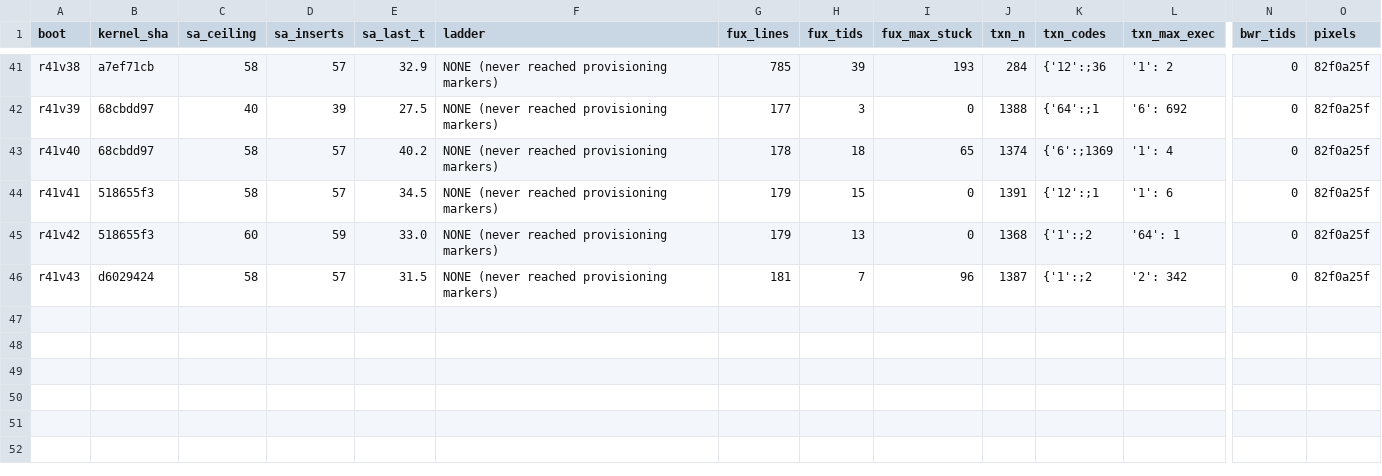
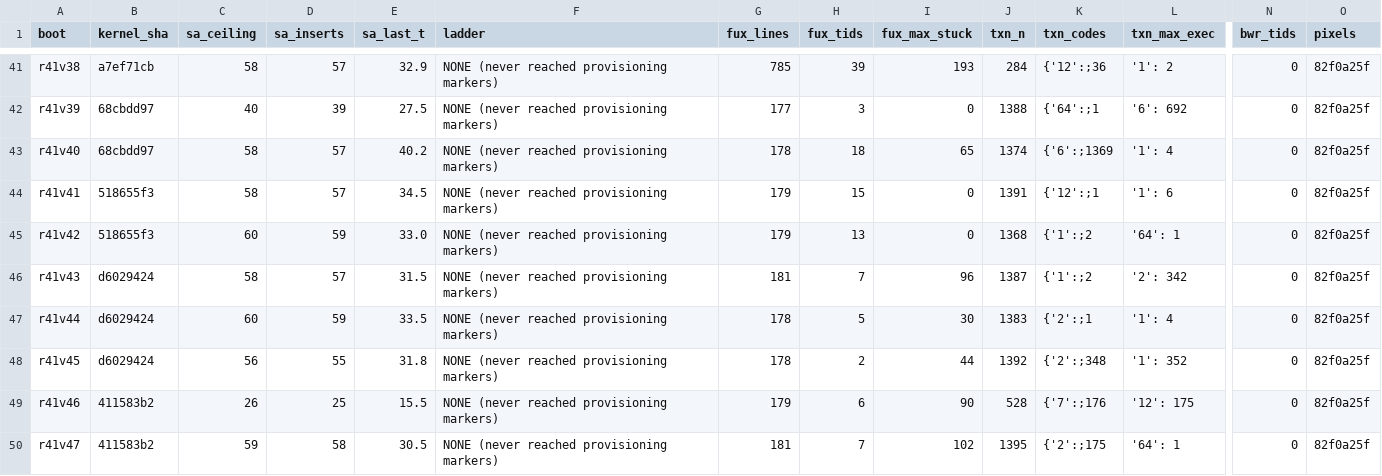
Before and after one commit to topkernel/Rux, a CSV file: run/r41/ledger.csv, drawn as a sheet; only a part is shown, gaps mark what is left out; rows hold the shown columns only; the diff names each change by its address in the sheet, - before the commit and + after, or states it on an @@ line.

Commit message:
run(r41): v45-v47 banked — ea88abfa (v43-45) vs revert (v46-47) wedge-equivalent, pixels 82f0a25f all boots

```diff
--- a/run/r41/ledger.csv
+++ b/run/r41/ledger.csv
+row 47: r41v44 | d6029424 | 60 | 59 | 33.5 | NONE (never reached provisioning markers) | 178 | 5 | 30 | 1383 | {'2':;1 | '1': 4 | 0 | 82f0a25f
+row 48: r41v45 | d6029424 | 56 | 55 | 31.8 | NONE (never reached provisioning markers) | 178 | 2 | 44 | 1392 | {'2':;348 | '1': 352 | 0 | 82f0a25f
+row 49: r41v46 | 411583b2 | 26 | 25 | 15.5 | NONE (never reached provisioning markers) | 179 | 6 | 90 | 528 | {'7':;176 | '12': 175 | 0 | 82f0a25f
+row 50: r41v47 | 411583b2 | 59 | 58 | 30.5 | NONE (never reached provisioning markers) | 181 | 7 | 102 | 1395 | {'2':;175 | '64': 1 | 0 | 82f0a25f
```
Also changed, not shown: 1 other file.
